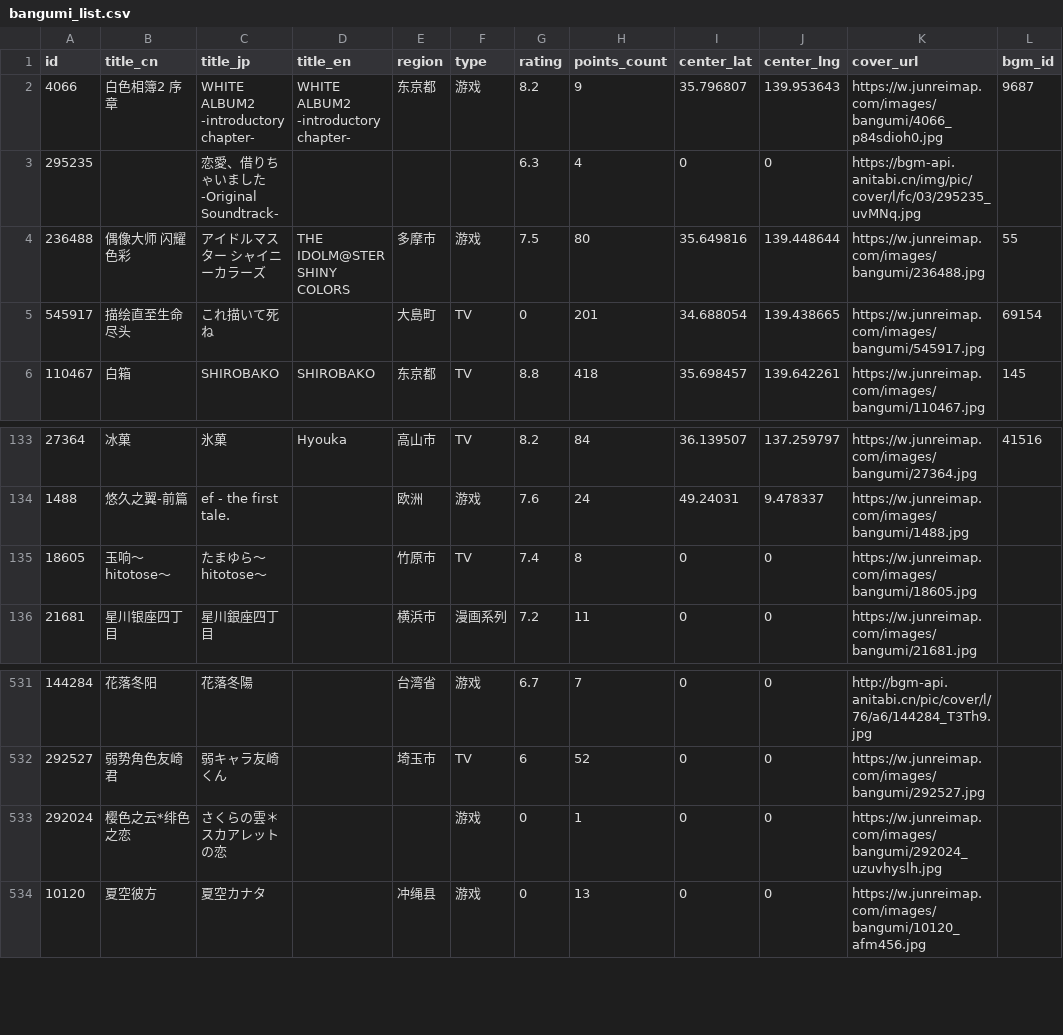
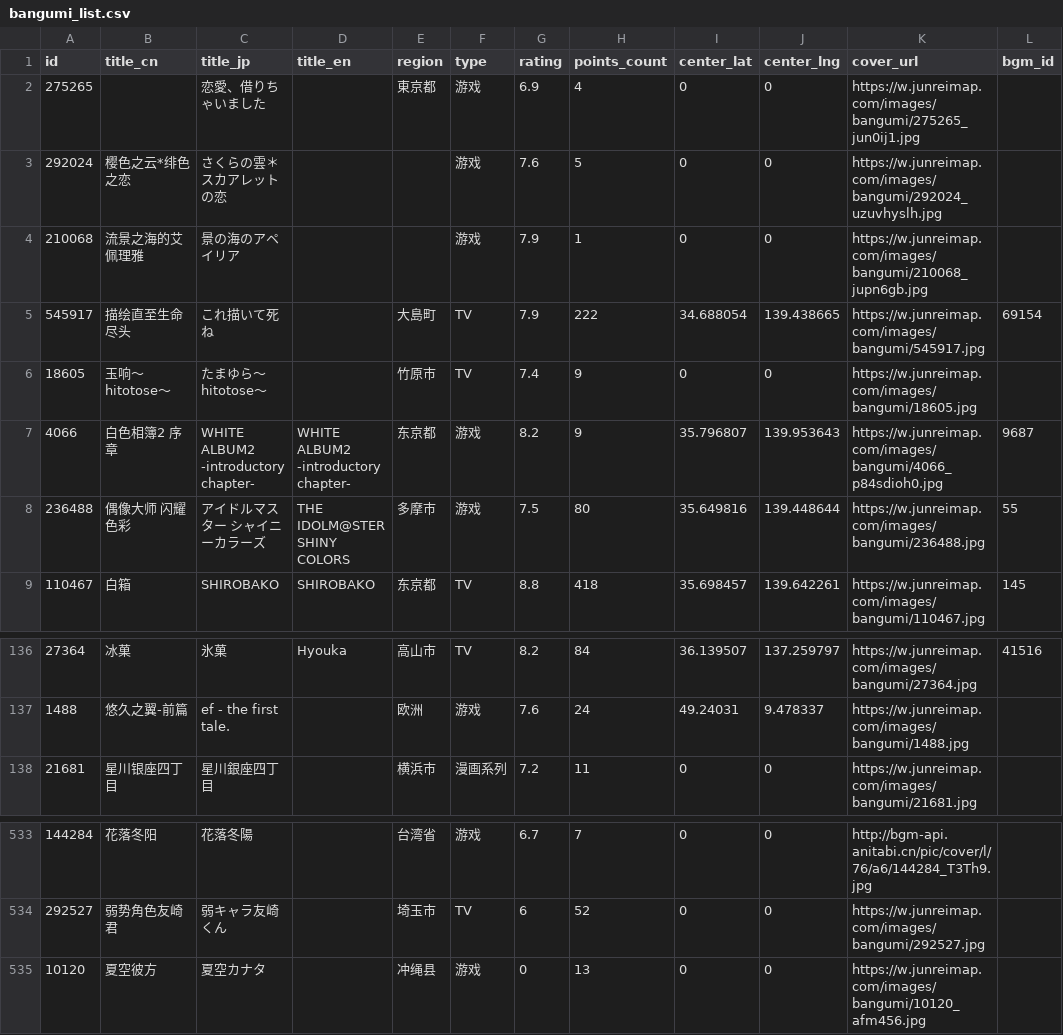
Before and after one commit to Xmader/anitabi_backup, a CSV file: data/bangumi_list.csv, drawn as a sheet; only a part is shown, gaps mark what is left out.

```diff
--- a/data/bangumi_list.csv
+++ b/data/bangumi_list.csv
@@ -1,6 +1,9 @@
 id,title_cn,title_jp,title_en,region,type,rating,points_count,center_lat,center_lng,cover_url,bgm_id
+275265,,恋愛、借りちゃいました,,東京都,游戏,6.9,4,0,0,https://w.junreimap.com/images/bangumi/275265_jun0ij1.jpg,
+292024,樱色之云*绯色之恋,さくらの雲＊スカアレットの恋,,,游戏,7.6,5,0,0,https://w.junreimap.com/images/bangumi/292024_uzuvhyslh.jpg,
+210068,流景之海的艾佩理雅,景の海のアペイリア,,,游戏,7.9,1,0,0,https://w.junreimap.com/images/bangumi/210068_jupn6gb.jpg,
+545917,描绘直至生命尽头,これ描いて死ね,,大島町,TV,7.9,222,34.688054,139.438665,https://w.junreimap.com/images/bangumi/545917.jpg,69154
+18605,玉响～hitotose～,たまゆら～hitotose～,,竹原市,TV,7.4,9,0,0,https://w.junreimap.com/images/bangumi/18605.jpg,
 4066,白色相簿2 序章,WHITE ALBUM2 -introductory chapter-,WHITE ALBUM2 -introductory chapter-,东京都,游戏,8.2,9,35.796807,139.953643,https://w.junreimap.com/images/bangumi/4066_p84sdioh0.jpg,9687
-295235,,恋愛、借りちゃいました -Original Soundtrack-,,,,6.3,4,0,0,https://bgm-api.anitabi.cn/img/pic/cover/l/fc/03/295235_uvMNq.jpg,
 236488,偶像大师 闪耀色彩,アイドルマスター シャイニーカラーズ,THE IDOLM@STER SHINY COLORS,多摩市,游戏,7.5,80,35.649816,139.448644,https://w.junreimap.com/images/bangumi/236488.jpg,55
-545917,描绘直至生命尽头,これ描いて死ね,,大島町,TV,0,201,34.688054,139.438665,https://w.junreimap.com/images/bangumi/545917.jpg,69154
 110467,白箱,SHIROBAKO,SHIROBAKO,东京都,TV,8.8,418,35.698457,139.642261,https://w.junreimap.com/images/bangumi/110467.jpg,145
@@ -134,3 +137,2 @@
 1488,悠久之翼-前篇,ef - the first tale.,,欧洲,游戏,7.6,24,49.24031,9.478337,https://w.junreimap.com/images/bangumi/1488.jpg,
-18605,玉响～hitotose～,たまゆら～hitotose～,,竹原市,TV,7.4,8,0,0,https://w.junreimap.com/images/bangumi/18605.jpg,
 21681,星川银座四丁目,星川銀座四丁目,,横浜市,漫画系列,7.2,11,0,0,https://w.junreimap.com/images/bangumi/21681.jpg,
@@ -532,3 +534,2 @@
 292527,弱势角色友崎君,弱キャラ友崎くん,,埼玉市,TV,6,52,0,0,https://w.junreimap.com/images/bangumi/292527.jpg,
-292024,樱色之云*绯色之恋,さくらの雲＊スカアレットの恋,,,游戏,0,1,0,0,https://w.junreimap.com/images/bangumi/292024_uzuvhyslh.jpg,
 10120,夏空彼方,夏空カナタ,,冲绳县,游戏,0,13,0,0,https://w.junreimap.com/images/bangumi/10120_afm456.jpg,
```
Also changed, not shown: 43 other files.
